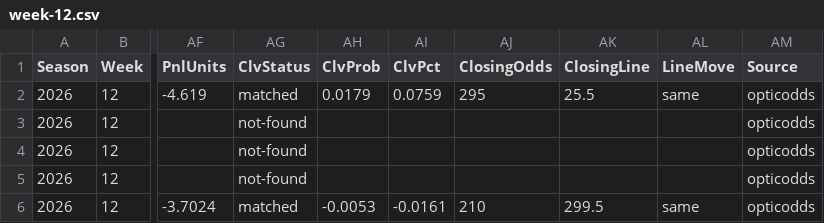
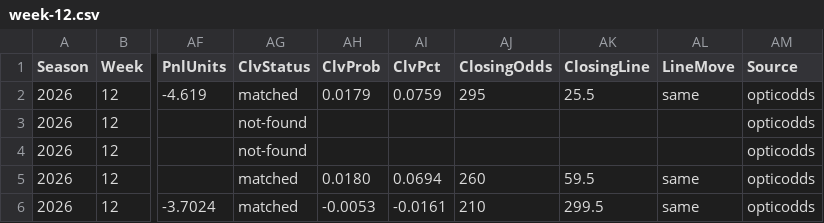
Before and after one commit to pmammino/NFLProjectionsCheck, a CSV file: data/bets/budget/2026/week-12.csv, drawn as a sheet; only a part is shown, gaps mark what is left out; the diff names each change by its address in the sheet, - before the commit and + after, or states it on an @@ line.

```diff
--- a/data/bets/budget/2026/week-12.csv
+++ b/data/bets/budget/2026/week-12.csv
-AG5 (ClvStatus): not-found
+AG5 (ClvStatus): matched
-AH5 (ClvProb): (empty)
+AH5 (ClvProb): 0.0180
-AI5 (ClvPct): (empty)
+AI5 (ClvPct): 0.0694
-AJ5 (ClosingOdds): (empty)
+AJ5 (ClosingOdds): 260
-AK5 (ClosingLine): (empty)
+AK5 (ClosingLine): 59.5
-AL5 (LineMove): (empty)
+AL5 (LineMove): same
```
Also changed, not shown: data/bets/firehose/2026/week-12.csv, data/bets/kelly/2026/week-12.csv, 2 other files.
